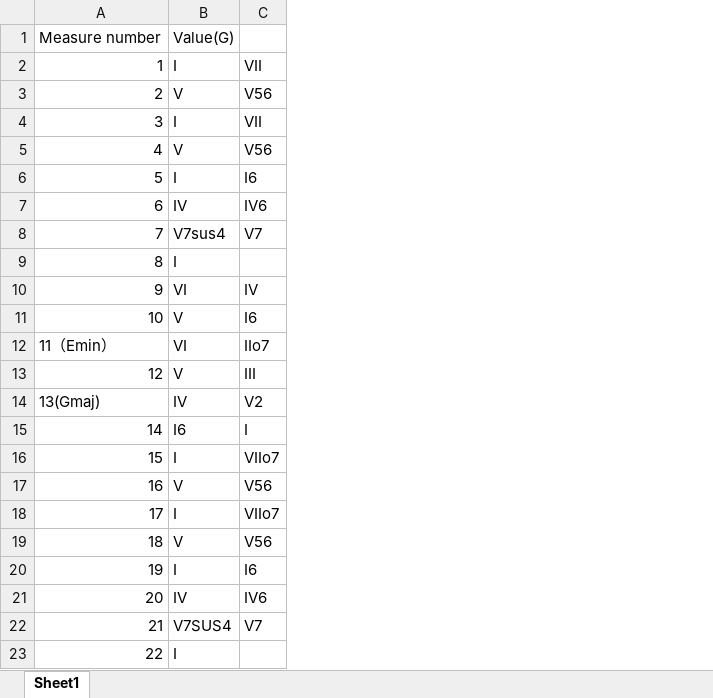
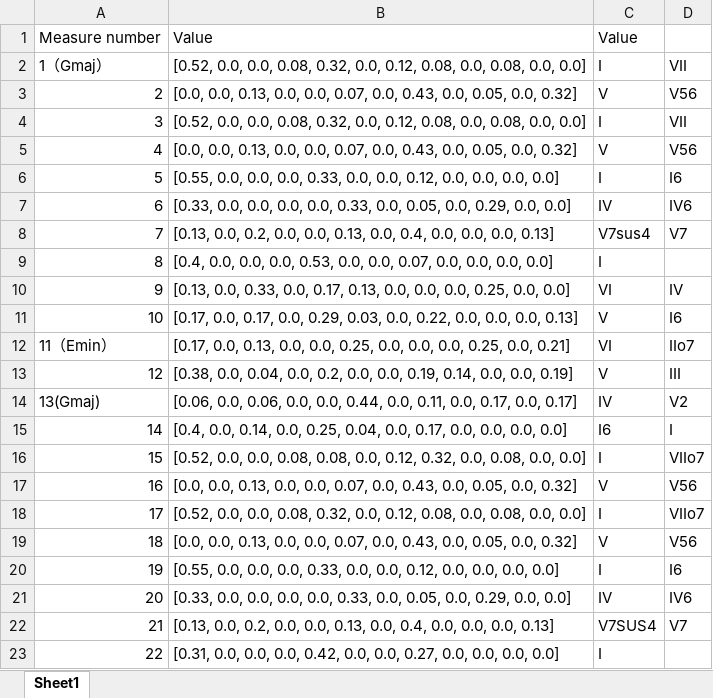
Before and after one commit to hechevr/ky1801, an Excel workbook: data/Von_fremden_Lndern_und_Menschen/Von_fremden_Lndern_und_Menschen..xlsx, sheet Sheet1, drawn as a sheet; values as stored, in another font and other column widths than the file's, no borders; addresses are those after the commit; the diff names each change by its address in the sheet, - before the commit and + after, or states it on an @@ line.

Commit message:
data for lyn

```diff
--- a/data/Von_fremden_Lndern_und_Menschen/Von_fremden_Lndern_und_Menschen..xlsx (sheet Sheet1)
+++ b/data/Von_fremden_Lndern_und_Menschen/Von_fremden_Lndern_und_Menschen..xlsx (sheet Sheet1)
+column B, rows 1-23: Value | [0.52, 0.0, 0.0, 0.08, 0.32, 0.0, 0.12, 0.08, 0.0, 0.08, 0.0, 0.0] | [0.0, 0.0, 0.13, 0.0, 0.0, 0.07, 0.0, 0.43, 0.0, 0.05, 0.0, 0.32] | [0.52, 0.0, 0.0, 0.08, 0.32, 0.0, 0.12, 0.08, 0.0, 0.08, 0.0, 0.0] | [0.0, 0.0, 0.13, 0.0, 0.0, 0.07, 0.0, 0.43, 0.0, 0.05, 0.0, 0.32] | [0.55, 0.0, 0.0, 0.0, 0.33, 0.0, 0.0, 0.12, 0.0, 0.0, 0.0, 0.0] | [0.33, 0.0, 0.0, 0.0, 0.0, 0.33, 0.0, 0.05, 0.0, 0.29, 0.0, 0.0] | [0.13, 0.0, 0.2, 0.0, 0.0, 0.13, 0.0, 0.4, 0.0, 0.0, 0.0, 0.13] | [0.4, 0.0, 0.0, 0.0, 0.53, 0.0, 0.0, 0.07, 0.0, 0.0, 0.0, 0.0] | [0.13, 0.0, 0.33, 0.0, 0.17, 0.13, 0.0, 0.0, 0.0, 0.25, 0.0, 0.0] | [0.17, 0.0, 0.17, 0.0, 0.29, 0.03, 0.0, 0.22, 0.0, 0.0, 0.0, 0.13] | [0.17, 0.0, 0.13, 0.0, 0.0, 0.25, 0.0, 0.0, 0.0, 0.25, 0.0, 0.21] | [0.38, 0.0, 0.04, 0.0, 0.2, 0.0, 0.0, 0.19, 0.14, 0.0, 0.0, 0.19] | [0.06, 0.0, 0.06, 0.0, 0.0, 0.44, 0.0, 0.11, 0.0, 0.17, 0.0, 0.17] | [0.4, 0.0, 0.14, 0.0, 0.25, 0.04, 0.0, 0.17, 0.0, 0.0, 0.0, 0.0] | [0.52, 0.0, 0.0, 0.08, 0.08, 0.0, 0.12, 0.32, 0.0, 0.08, 0.0, 0.0] | [0.0, 0.0, 0.13, 0.0, 0.0, 0.07, 0.0, 0.43, 0.0, 0.05, 0.0, 0.32] | [0.52, 0.0, 0.0, 0.08, 0.32, 0.0, 0.12, 0.08, 0.0, 0.08, 0.0, 0.0] | [0.0, 0.0, 0.13, 0.0, 0.0, 0.07, 0.0, 0.43, 0.0, 0.05, 0.0, 0.32] | [0.55, 0.0, 0.0, 0.0, 0.33, 0.0, 0.0, 0.12, 0.0, 0.0, 0.0, 0.0] | [0.33, 0.0, 0.0, 0.0, 0.0, 0.33, 0.0, 0.05, 0.0, 0.29, 0.0, 0.0] | [0.13, 0.0, 0.2, 0.0, 0.0, 0.13, 0.0, 0.4, 0.0, 0.0, 0.0, 0.13] | [0.31, 0.0, 0.0, 0.0, 0.42, 0.0, 0.0, 0.27, 0.0, 0.0, 0.0, 0.0]
-C1: Value(G)
+C1: Value
-A2: 1
+A2: 1（Gmaj）
```
